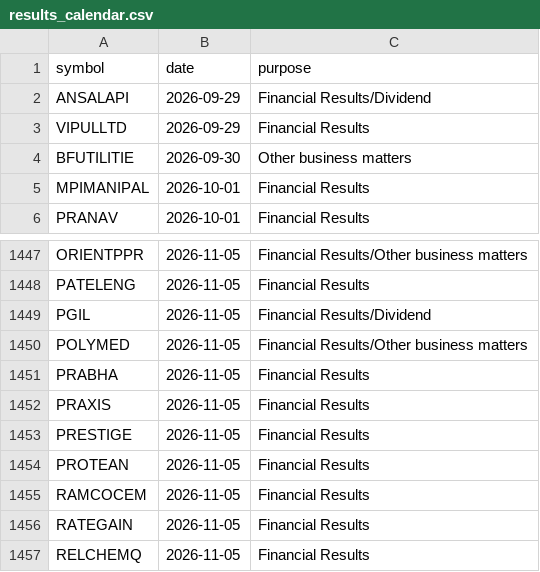
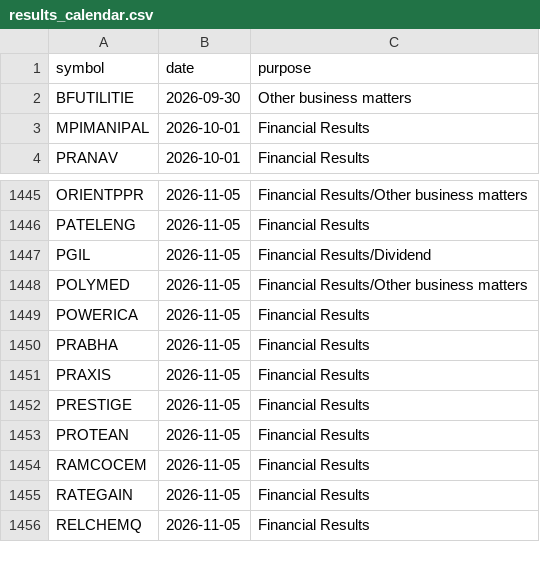
Before and after one commit to vs916491-maker/Nifty-sector-strength, a CSV file: data/meta/results_calendar.csv, drawn as a sheet; only a part is shown, gaps mark what is left out; removed rows and columns are numbered as before the commit, all else as after; the diff names each change by its address in the sheet, - before the commit and + after, or states it on an @@ line.

```diff
--- a/data/meta/results_calendar.csv
+++ b/data/meta/results_calendar.csv
-row 2: ANSALAPI | 2026-09-29 | Financial Results/Dividend
-row 3: VIPULLTD | 2026-09-29 | Financial Results
+row 1449: POWERICA | 2026-11-05 | Financial Results
```
Also changed, not shown: 1 other file.
